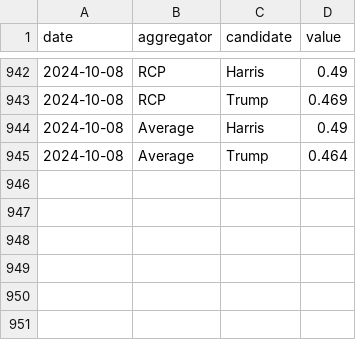
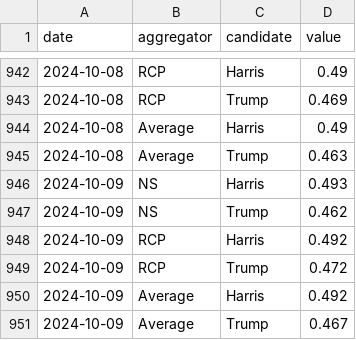
Before and after one commit to hidegmisi/us2024_aggregator_scraper, a CSV file: daily_aggregates.csv, drawn as a sheet; only a part is shown, gaps mark what is left out.

```diff
--- a/daily_aggregates.csv
+++ b/daily_aggregates.csv
@@ -944,2 +944,8 @@ date,aggregator,candidate,value
 2024-10-08,Average,Harris,0.49
-2024-10-08,Average,Trump,0.464
+2024-10-08,Average,Trump,0.463
+2024-10-09,NS,Harris,0.493
+2024-10-09,NS,Trump,0.462
+2024-10-09,RCP,Harris,0.492
+2024-10-09,RCP,Trump,0.472
+2024-10-09,Average,Harris,0.492
+2024-10-09,Average,Trump,0.467
```
Also changed, not shown: scrape_history.csv.
